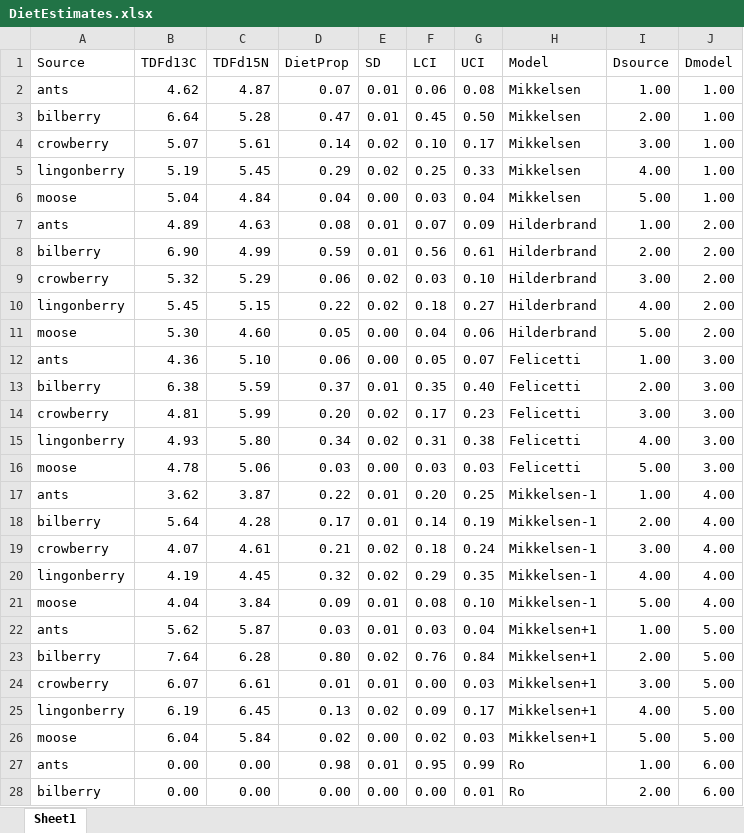
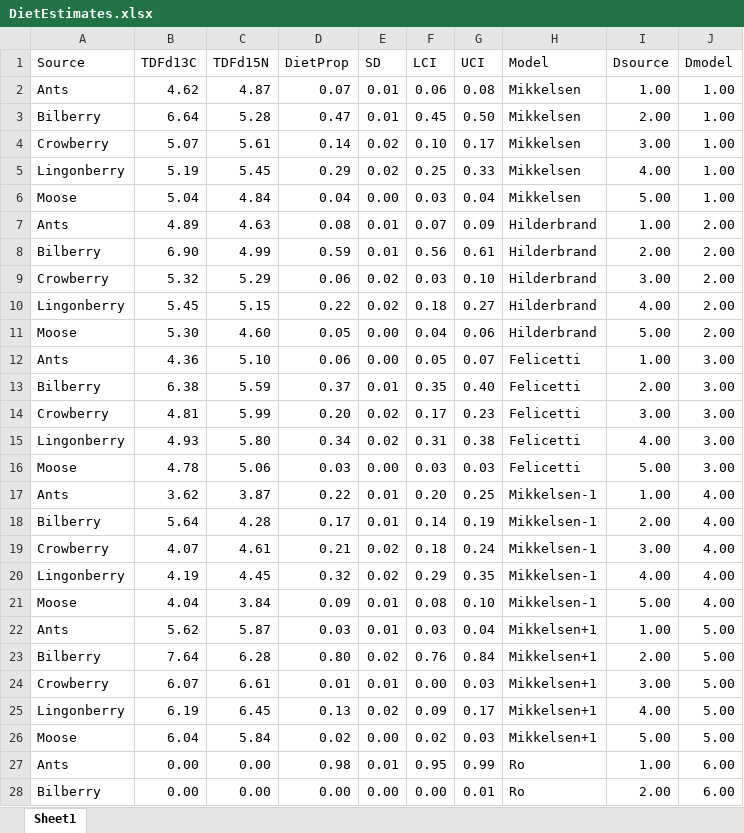
Before and after one commit to AshleeMikk/Diet-sensitivty-to-TDFs-and-priors, an Excel workbook: DietEstimates.xlsx, sheet Sheet1, drawn as a sheet; only a part is shown; values as stored, in another font and other column widths than the file's, no borders; the diff covers the shown part only; the diff names each change by its address in the sheet, - before the commit and + after, or states it on an @@ line.

```diff
--- a/DietEstimates.xlsx (sheet Sheet1)
+++ b/DietEstimates.xlsx (sheet Sheet1)
-A2 (Source): ants
+A2 (Source): Ants
-A3 (Source): bilberry
+A3 (Source): Bilberry
-A4 (Source): crowberry
+A4 (Source): Crowberry
-A5 (Source): lingonberry
+A5 (Source): Lingonberry
-A6 (Source): moose
+A6 (Source): Moose
-A7 (Source): ants
+A7 (Source): Ants
-A8 (Source): bilberry
+A8 (Source): Bilberry
-A9 (Source): crowberry
+A9 (Source): Crowberry
-A10 (Source): lingonberry
+A10 (Source): Lingonberry
-A11 (Source): moose
+A11 (Source): Moose
-A12 (Source): ants
+A12 (Source): Ants
-A13 (Source): bilberry
+A13 (Source): Bilberry
-A14 (Source): crowberry
+A14 (Source): Crowberry
-A15 (Source): lingonberry
+A15 (Source): Lingonberry
-A16 (Source): moose
+A16 (Source): Moose
-A17 (Source): ants
+A17 (Source): Ants
-A18 (Source): bilberry
+A18 (Source): Bilberry
-A19 (Source): crowberry
+A19 (Source): Crowberry
-A20 (Source): lingonberry
+A20 (Source): Lingonberry
-A21 (Source): moose
+A21 (Source): Moose
-A22 (Source): ants
+A22 (Source): Ants
-A23 (Source): bilberry
+A23 (Source): Bilberry
-A24 (Source): crowberry
+A24 (Source): Crowberry
-A25 (Source): lingonberry
+A25 (Source): Lingonberry
-A26 (Source): moose
+A26 (Source): Moose
-A27 (Source): ants
+A27 (Source): Ants
-A28 (Source): bilberry
+A28 (Source): Bilberry
```
Also changed, not shown: 3 edited cells elsewhere in this sheet, PriorCalculations.xlsx, 4 other files.
